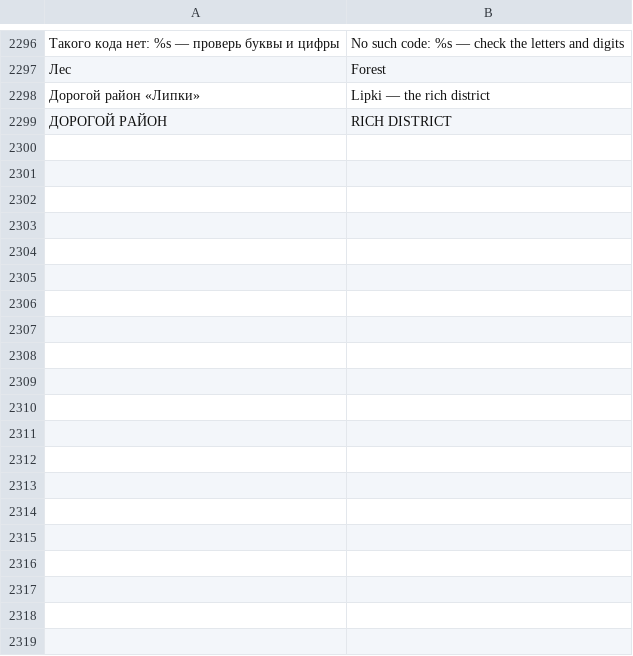
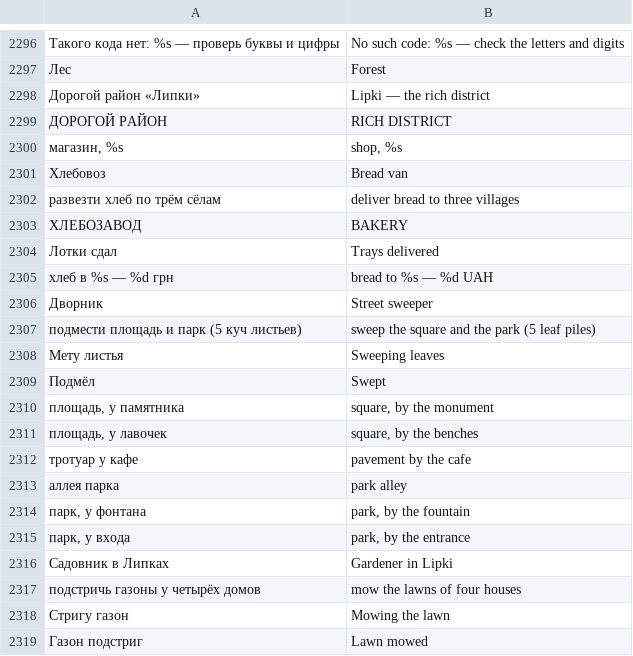
Before and after one commit to Bobi3f/666666, a TSV file: tools/lang_en.tsv, drawn as a sheet; only a part is shown, gaps mark what is left out; the diff covers the shown part only; the diff names each change by its address in the sheet, - before the commit and + after, or states it on an @@ line.

```diff
--- a/tools/lang_en.tsv
+++ b/tools/lang_en.tsv
+row 2300: магазин, %s | shop, %s
+row 2301: Хлебовоз | Bread van
+row 2302: развезти хлеб по трём сёлам | deliver bread to three villages
+row 2303: ХЛЕБОЗАВОД | BAKERY
+row 2304: Лотки сдал | Trays delivered
+row 2305: хлеб в %s — %d грн | bread to %s — %d UAH
+row 2306: Дворник | Street sweeper
+row 2307: подмести площадь и парк (5 куч листьев) | sweep the square and the park (5 leaf piles)
+row 2308: Мету листья | Sweeping leaves
+row 2309: Подмёл | Swept
+row 2310: площадь, у памятника | square, by the monument
+row 2311: площадь, у лавочек | square, by the benches
+row 2312: тротуар у кафе | pavement by the cafe
+row 2313: аллея парка | park alley
+row 2314: парк, у фонтана | park, by the fountain
+row 2315: парк, у входа | park, by the entrance
+row 2316: Садовник в Липках | Gardener in Lipki
+row 2317: подстричь газоны у четырёх домов | mow the lawns of four houses
+row 2318: Стригу газон | Mowing the lawn
+row 2319: Газон подстриг | Lawn mowed
```
Also changed, not shown: 9 added rows elsewhere in this file, 9 other files.
